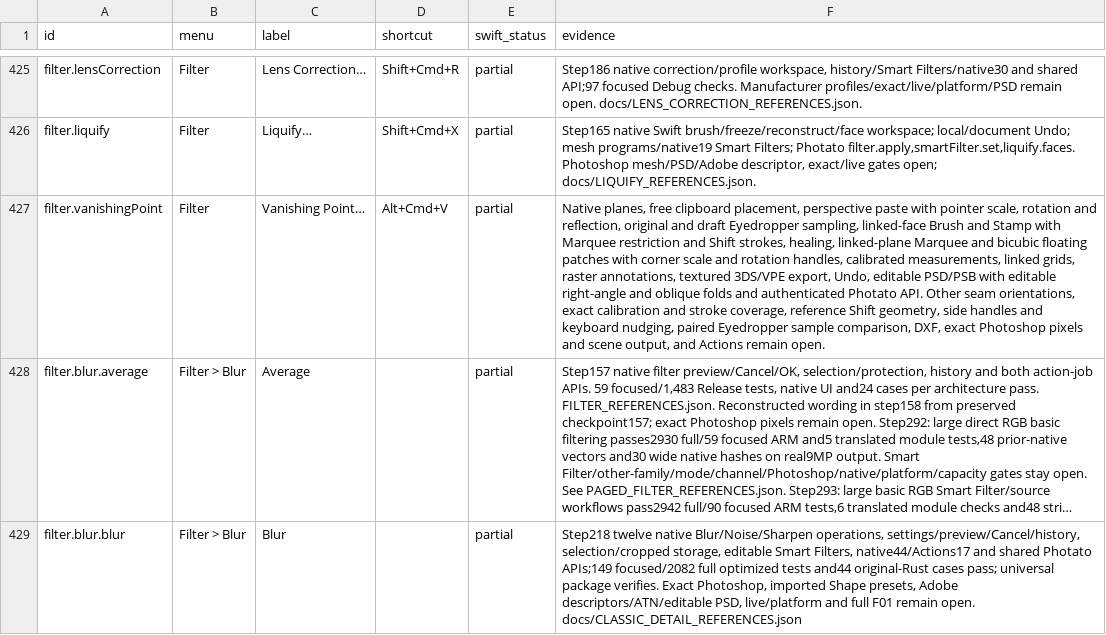
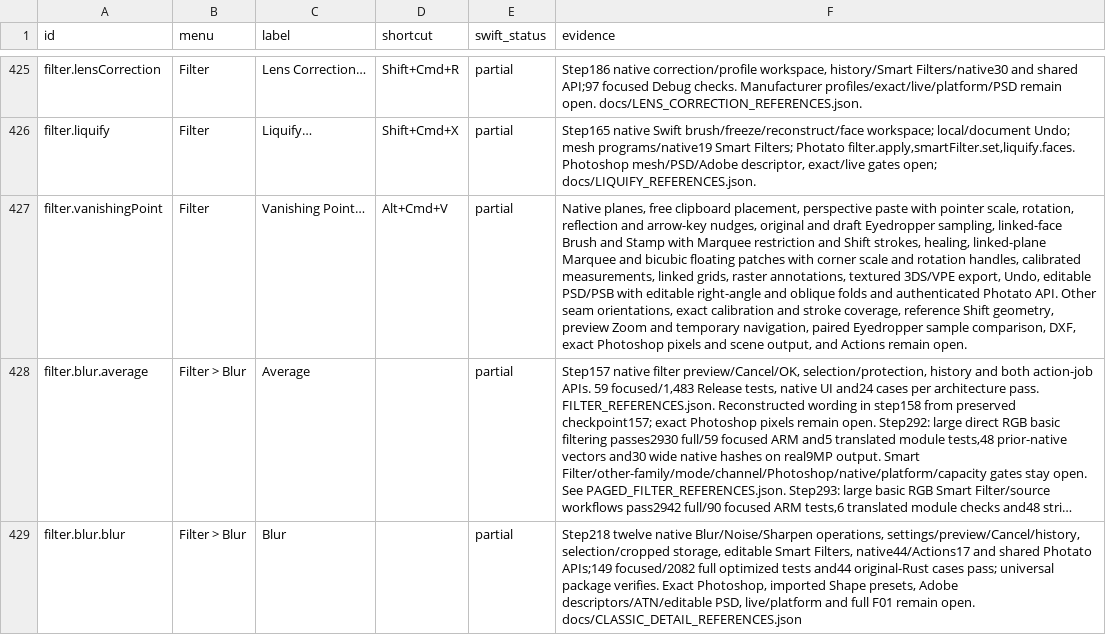
Before and after one commit to ForensicIntelligence/Photato, a CSV file: PhotoCraftSwift/docs/COMMAND_PARITY.csv, drawn as a sheet; only a part is shown, gaps mark what is left out; long unchanged cells end in …; the diff names each change by its address in the sheet, - before the commit and + after, or states it on an @@ line.

Commit message:
Add Vanishing Point side handles and nudges (750)

```diff
--- a/PhotoCraftSwift/docs/COMMAND_PARITY.csv
+++ b/PhotoCraftSwift/docs/COMMAND_PARITY.csv
-F427 (evidence): …pointer scale, rotation and reflection, original and draft Eyedropper sampling, linked-face Brush and Stamp with Marquee restriction and Shift strokes, healing, linked-plane Marquee and bicubic floating patches with corner scale and rotation handles, calibrated measurements, linked grids, raster annotations, textured 3DS/VPE export, Undo, editable PSD/PSB with editable right-angle and oblique folds and authenticated Photato API. Other seam orientations, exact calibration and stroke coverage, reference Shift geometry, side handles and keyboard nudging, paired Eyedropper…
+F427 (evidence): …pointer scale, rotation, reflection and arrow-key nudges, original and draft Eyedropper sampling, linked-face Brush and Stamp with Marquee restriction and Shift strokes, healing, linked-plane Marquee and bicubic floating patches with corner scale and rotation handles, calibrated measurements, linked grids, raster annotations, textured 3DS/VPE export, Undo, editable PSD/PSB with editable right-angle and oblique folds and authenticated Photato API. Other seam orientations, exact calibration and stroke coverage, reference Shift geometry, preview Zoom and temporary navigation, paired Eyedropper…
```
Also changed, not shown: 22 other files.
